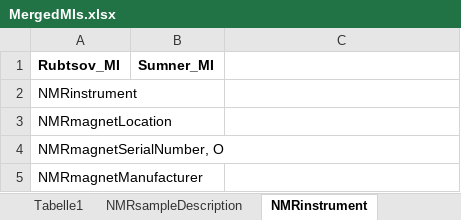
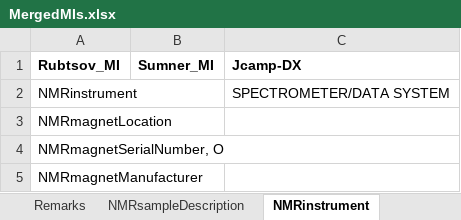
Before and after one commit to nmrML/nmrML, an Excel workbook: mappings/MergedMIs.xlsx, sheet NMRinstrument, drawn as a sheet; only a part is shown; values as stored, in another font and other column widths than the file's, no borders; the diff names each change by its address in the sheet, - before the commit and + after, or states it on an @@ line.

Commit message:
added Jcamp example mappings

```diff
--- a/mappings/MergedMIs.xlsx (sheet NMRinstrument)
+++ b/mappings/MergedMIs.xlsx (sheet NMRinstrument)
-sheet tab: Tabelle1
+sheet tab: Remarks
-C1: (empty)
+C1: Jcamp-DX
-C2 (Jcamp-DX): (empty)
+C2 (Jcamp-DX): SPECTROMETER/DATA SYSTEM
```
Also changed, not shown: sheet AcquisitionParameter, sheet NMRsampleDescription, sheet AnalysisDescription, sheet SpectralQuantitationParameter, sheet QualityControl, sheet FID&SpectralProcessing.
